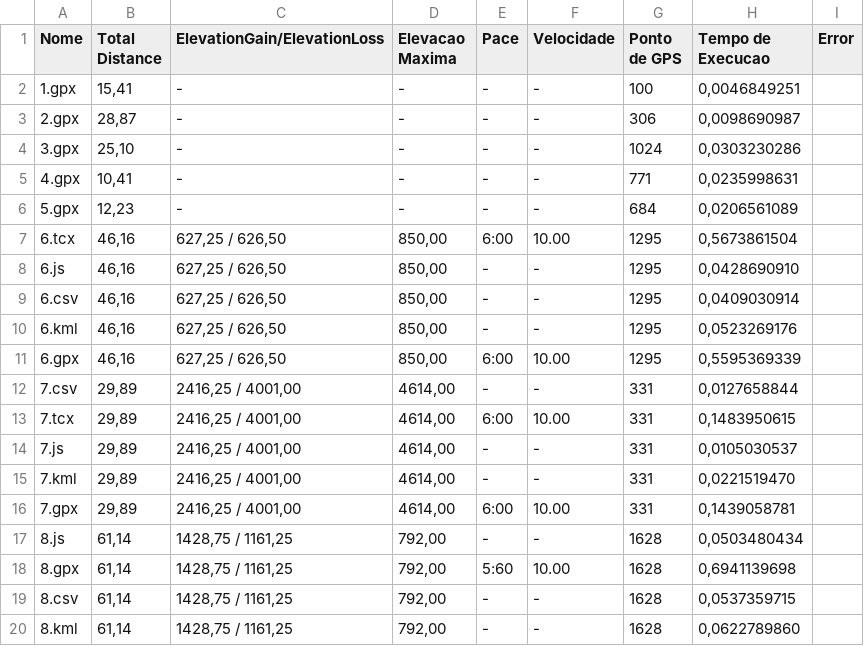
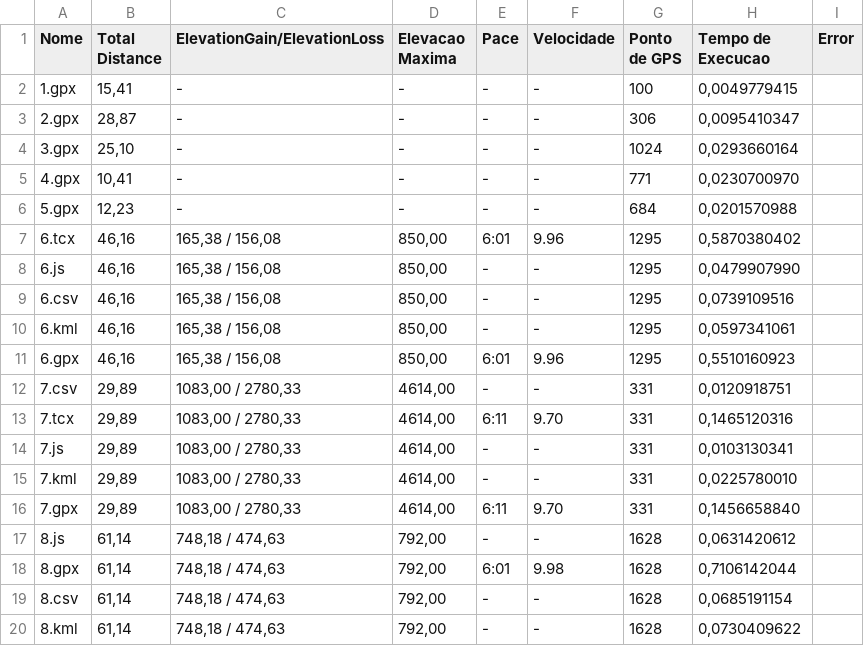
Before and after one commit to asasouza/tracklogPHP, a CSV file: test_files/results.csv, drawn as a sheet; only a part is shown; the diff covers the shown part only.

Commit message:
Arrumando leitura TCX
Ignorado distancia original do arquivo e utilizado somente a distancia
calcula. Pois arquivos com multiplas tracks podem vir com a distancia
continua mesmo que as tracks sejam diferentes, calculando e somando pela
lib o valor da distancia total fica certo.

```diff
--- a/test_files/results.csv
+++ b/test_files/results.csv
@@ -1,20 +1,20 @@
 Nome;"Total Distance";ElevationGain/ElevationLoss;"Elevacao Maxima";Pace;Velocidade;"Ponto de GPS";"Tempo de Execucao";Error
-1.gpx;15,41;" - ";" - ";" - ";" - ";100;0,0046849251
-2.gpx;28,87;" - ";" - ";" - ";" - ";306;0,0098690987
-3.gpx;25,10;" - ";" - ";" - ";" - ";1024;0,0303230286
-4.gpx;10,41;" - ";" - ";" - ";" - ";771;0,0235998631
-5.gpx;12,23;" - ";" - ";" - ";" - ";684;0,0206561089
-6.tcx;46,16;"627,25 / 626,50";850,00;6:00;10.00;1295;0,5673861504
-6.js;46,16;"627,25 / 626,50";850,00;" - ";" - ";1295;0,0428690910
-6.csv;46,16;"627,25 / 626,50";850,00;" - ";" - ";1295;0,0409030914
-6.kml;46,16;"627,25 / 626,50";850,00;" - ";" - ";1295;0,0523269176
-6.gpx;46,16;"627,25 / 626,50";850,00;6:00;10.00;1295;0,5595369339
-7.csv;29,89;"2416,25 / 4001,00";4614,00;" - ";" - ";331;0,0127658844
-7.tcx;29,89;"2416,25 / 4001,00";4614,00;6:00;10.00;331;0,1483950615
-7.js;29,89;"2416,25 / 4001,00";4614,00;" - ";" - ";331;0,0105030537
-7.kml;29,89;"2416,25 / 4001,00";4614,00;" - ";" - ";331;0,0221519470
-7.gpx;29,89;"2416,25 / 4001,00";4614,00;6:00;10.00;331;0,1439058781
-8.js;61,14;"1428,75 / 1161,25";792,00;" - ";" - ";1628;0,0503480434
-8.gpx;61,14;"1428,75 / 1161,25";792,00;5:60;10.00;1628;0,6941139698
-8.csv;61,14;"1428,75 / 1161,25";792,00;" - ";" - ";1628;0,0537359715
-8.kml;61,14;"1428,75 / 1161,25";792,00;" - ";" - ";1628;0,0622789860
+1.gpx;15,41;" - ";" - ";" - ";" - ";100;0,0049779415
+2.gpx;28,87;" - ";" - ";" - ";" - ";306;0,0095410347
+3.gpx;25,10;" - ";" - ";" - ";" - ";1024;0,0293660164
+4.gpx;10,41;" - ";" - ";" - ";" - ";771;0,0230700970
+5.gpx;12,23;" - ";" - ";" - ";" - ";684;0,0201570988
+6.tcx;46,16;"165,38 / 156,08";850,00;6:01;9.96;1295;0,5870380402
+6.js;46,16;"165,38 / 156,08";850,00;" - ";" - ";1295;0,0479907990
+6.csv;46,16;"165,38 / 156,08";850,00;" - ";" - ";1295;0,0739109516
+6.kml;46,16;"165,38 / 156,08";850,00;" - ";" - ";1295;0,0597341061
+6.gpx;46,16;"165,38 / 156,08";850,00;6:01;9.96;1295;0,5510160923
+7.csv;29,89;"1083,00 / 2780,33";4614,00;" - ";" - ";331;0,0120918751
+7.tcx;29,89;"1083,00 / 2780,33";4614,00;6:11;9.70;331;0,1465120316
+7.js;29,89;"1083,00 / 2780,33";4614,00;" - ";" - ";331;0,0103130341
+7.kml;29,89;"1083,00 / 2780,33";4614,00;" - ";" - ";331;0,0225780010
+7.gpx;29,89;"1083,00 / 2780,33";4614,00;6:11;9.70;331;0,1456658840
+8.js;61,14;"748,18 / 474,63";792,00;" - ";" - ";1628;0,0631420612
+8.gpx;61,14;"748,18 / 474,63";792,00;6:01;9.98;1628;0,7106142044
+8.csv;61,14;"748,18 / 474,63";792,00;" - ";" - ";1628;0,0685191154
+8.kml;61,14;"748,18 / 474,63";792,00;" - ";" - ";1628;0,0730409622
```
Also changed, not shown: 93 edited cells elsewhere in this file, 13 other files.
